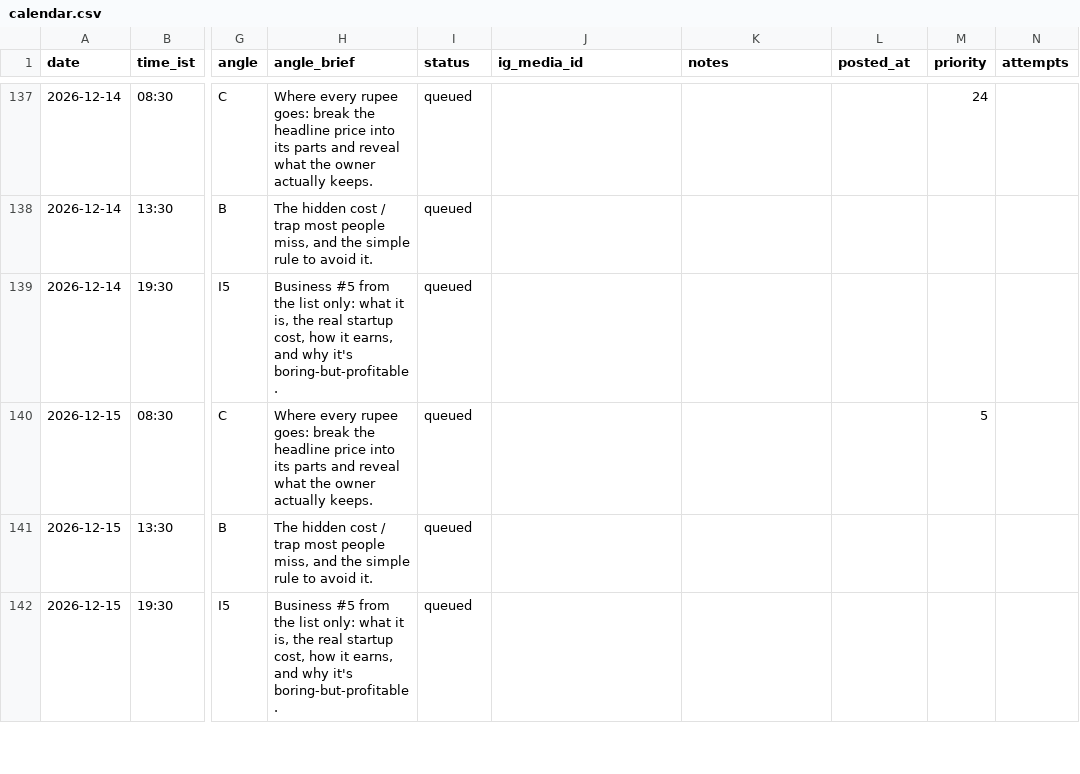
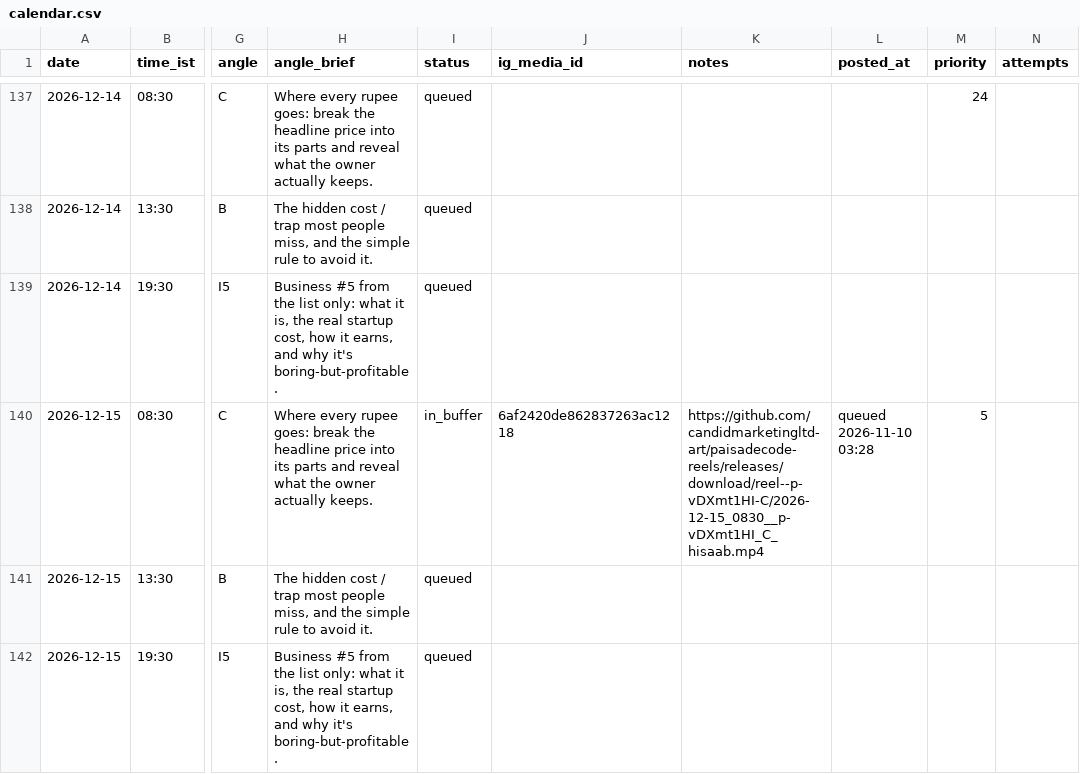
Before and after one commit to candidmarketingltd-art/paisadecode-reels, a CSV file: calendar/calendar.csv, drawn as a sheet; only a part is shown, gaps mark what is left out; the diff covers the shown part only; the diff names each change by its address in the sheet, - before the commit and + after, or states it on an @@ line.

Commit message:
buffer refill 31

```diff
--- a/calendar/calendar.csv
+++ b/calendar/calendar.csv
-I140 (status): queued
+I140 (status): in_buffer
-J140 (ig_media_id): (empty)
+J140 (ig_media_id): 6af2420de862837263ac1218
-K140 (notes): (empty)
+K140 (notes): https://github.com/candidmarketingltd-art/paisadecode-reels/releases/download/reel--p-vDXmt1HI-C/2026-12-15_0830__p-vDXmt1HI_C_hisaab.mp4
-L140 (posted_at): (empty)
+L140 (posted_at): queued 2026-11-10 03:28
```
Also changed, not shown: 19 edited cells elsewhere in this file, logs/runs.csv, 12 other files.
